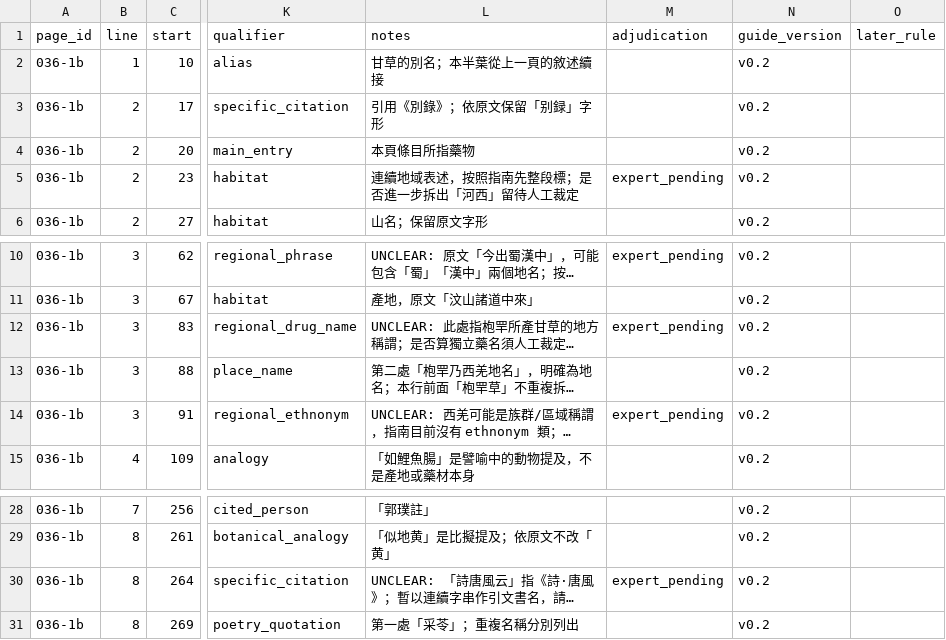
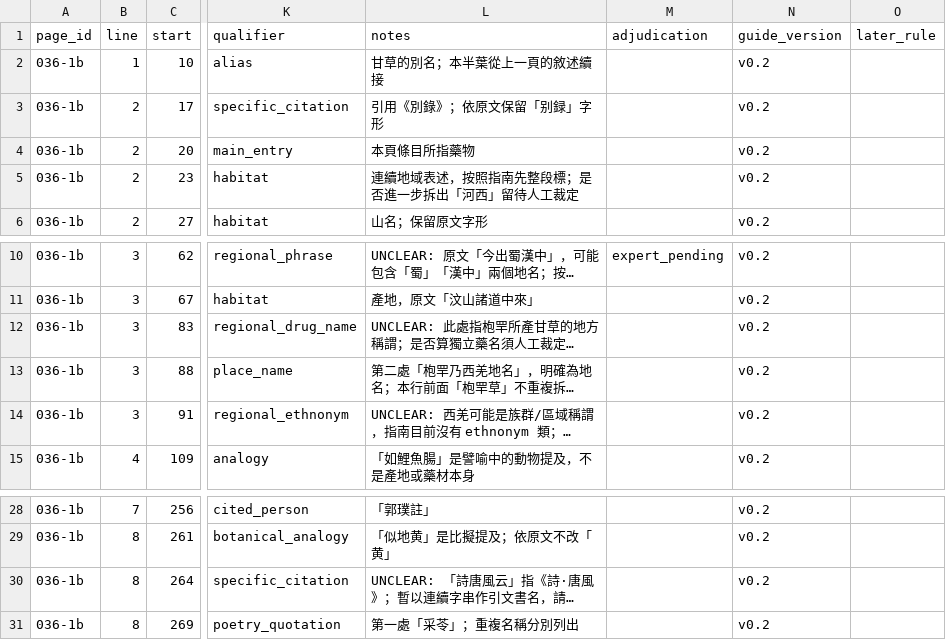
Before and after one commit to dekunsun/BioEvidenceBench, a CSV file: gold/gold_mentions_bencao_gloria.csv, drawn as a sheet; only a part is shown, gaps mark what is left out; long unchanged cells end in …; the diff names each change by its address in the sheet, - before the commit and + after, or states it on an @@ line.

```diff
--- a/gold/gold_mentions_bencao_gloria.csv
+++ b/gold/gold_mentions_bencao_gloria.csv
-M5 (adjudication): expert_pending
+M5 (adjudication): (empty)
-M12 (adjudication): expert_pending
+M12 (adjudication): (empty)
-M14 (adjudication): expert_pending
+M14 (adjudication): (empty)
-M30 (adjudication): expert_pending
+M30 (adjudication): (empty)
```
Also changed, not shown: gold/gold_changes_bencao_gloria.csv, 1 other file.
